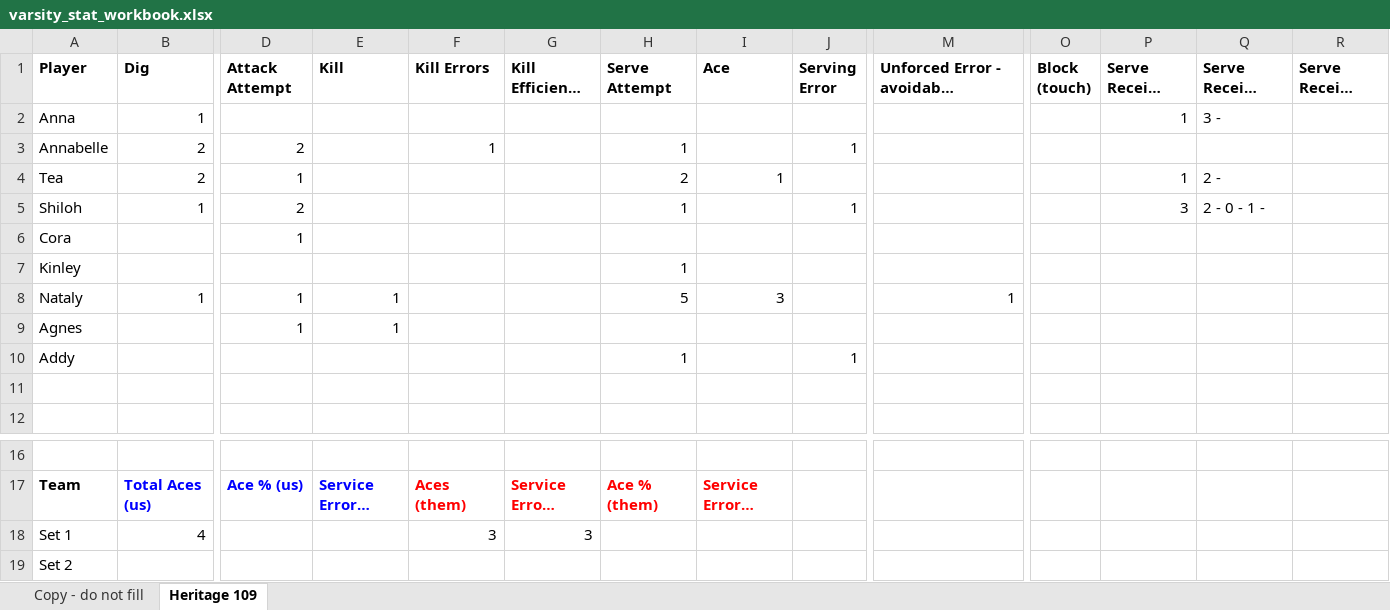
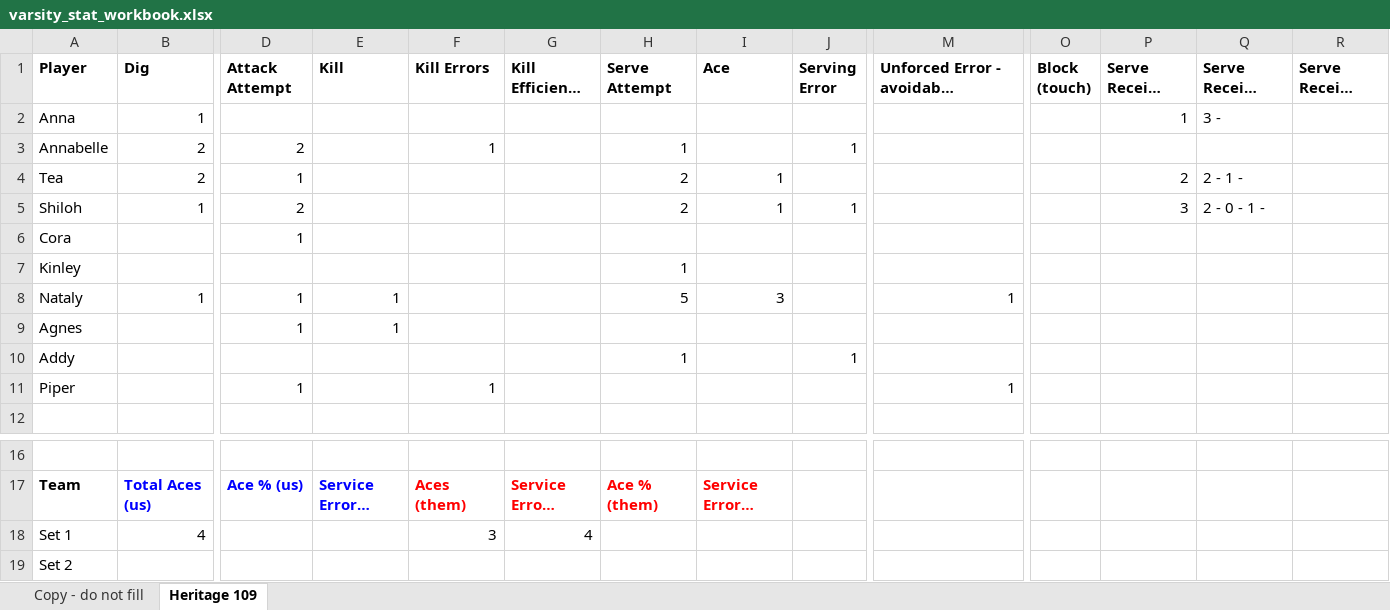
Before and after one commit to clancyred/defenders-volleyball, an Excel workbook: source/varsity_stat_workbook.xlsx, sheet Heritage 109, drawn as a sheet; only a part is shown, gaps mark what is left out; long unchanged cells end in …; values as stored, in another font and other column widths than the file's, no borders; charts and pictures not drawn; rows hold the shown columns only; the diff names each change by its address in the sheet, - before the commit and + after, or states it on an @@ line.

Commit message:
Update stat workbook from Google Sheet

```diff
--- a/source/varsity_stat_workbook.xlsx (sheet Heritage 109)
+++ b/source/varsity_stat_workbook.xlsx (sheet Heritage 109)
-P4 (Serve Receive Attempt): 1
+P4 (Serve Receive Attempt): 2
-Q4: 2 -
+Q4: 2 - 1 -
-H5 (Serve Attempt): 1
+H5 (Serve Attempt): 2
-I5 (Ace): (empty)
+I5 (Ace): 1
-row 11: (empty)
+row 11: Piper |  | 1 |  | 1 |  |  |  |  | 1
-G18: 3
+G18: 4
```
